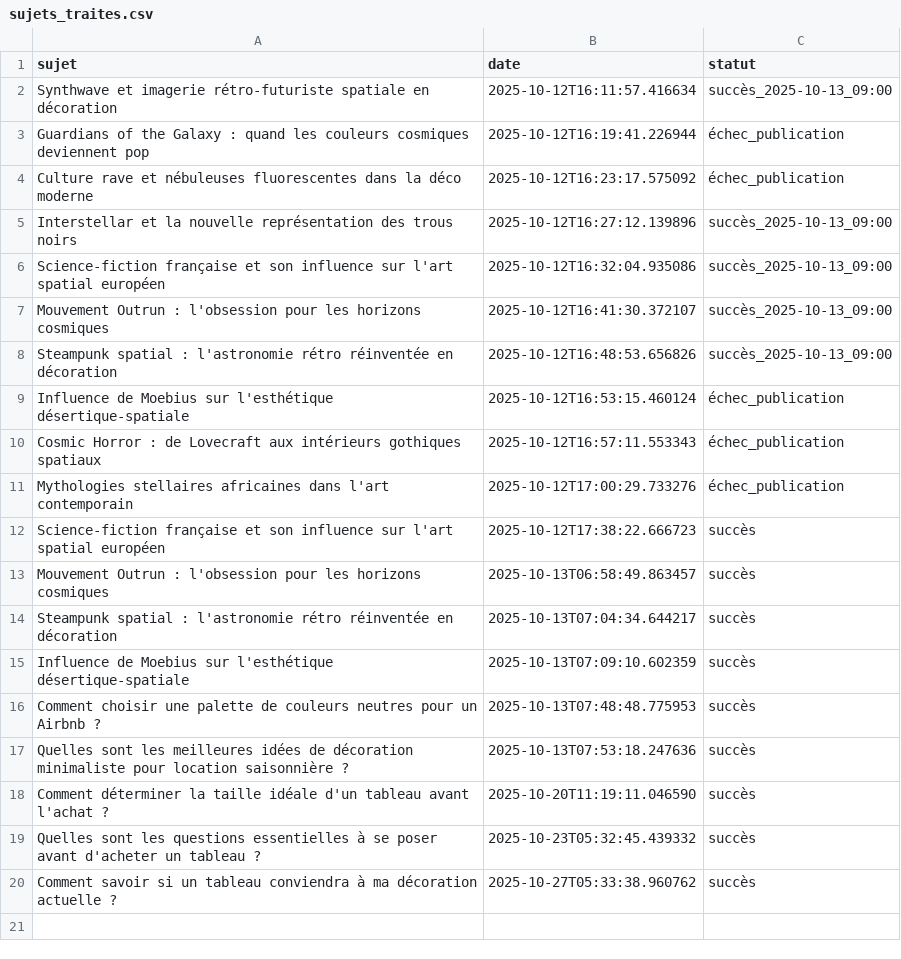
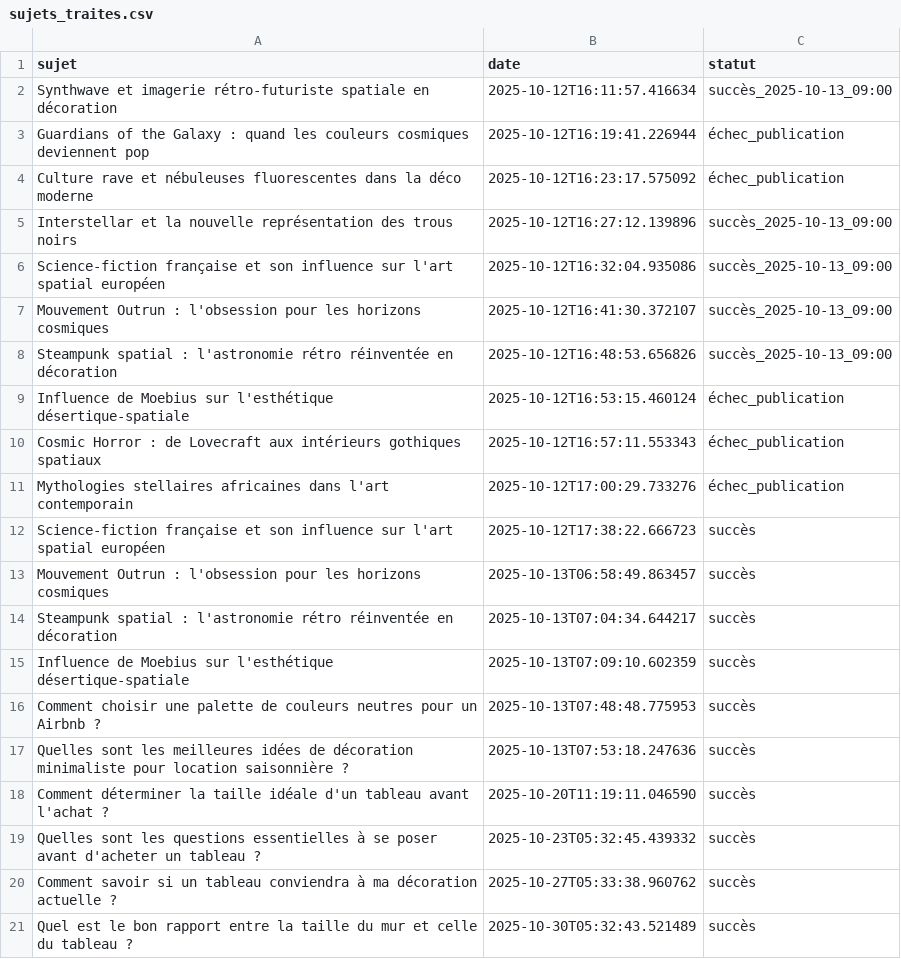
Before and after one commit to Metalosmose21/Indispensables-1, a CSV file: sujets_traites.csv, drawn as a sheet; the diff names each change by its address in the sheet, - before the commit and + after, or states it on an @@ line.

```diff
--- a/sujets_traites.csv
+++ b/sujets_traites.csv
+row 21: Quel est le bon rapport entre la taille du mur et celle du tableau ? | 2025-10-30T05:32:43.521489 | succès
```
Also changed, not shown: sujets.csv.
